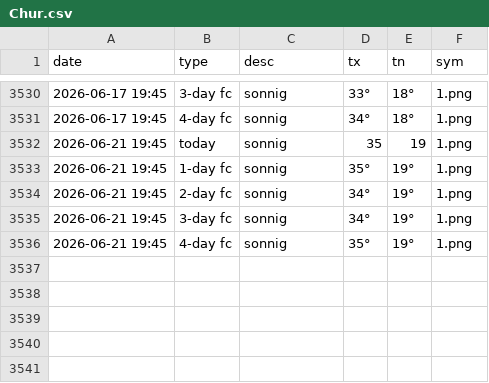
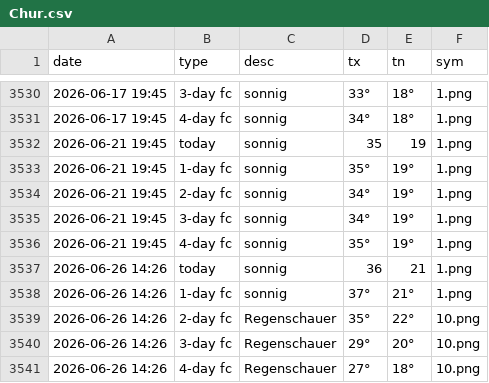
Before and after one commit to amannj/Scrapeo, a CSV file: data/Chur.csv, drawn as a sheet; only a part is shown, gaps mark what is left out; the diff names each change by its address in the sheet, - before the commit and + after, or states it on an @@ line.

```diff
--- a/data/Chur.csv
+++ b/data/Chur.csv
+row 3537: 2026-06-26 14:26 | today | sonnig | 36 | 21 | 1.png
+row 3538: 2026-06-26 14:26 | 1-day fc | sonnig | 37° | 21° | 1.png
+row 3539: 2026-06-26 14:26 | 2-day fc | Regenschauer | 35° | 22° | 10.png
+row 3540: 2026-06-26 14:26 | 3-day fc | Regenschauer | 29° | 20° | 10.png
+row 3541: 2026-06-26 14:26 | 4-day fc | Regenschauer | 27° | 18° | 10.png
```
Also changed, not shown: data/Basel.csv, data/Bern.csv, 6 other files.
